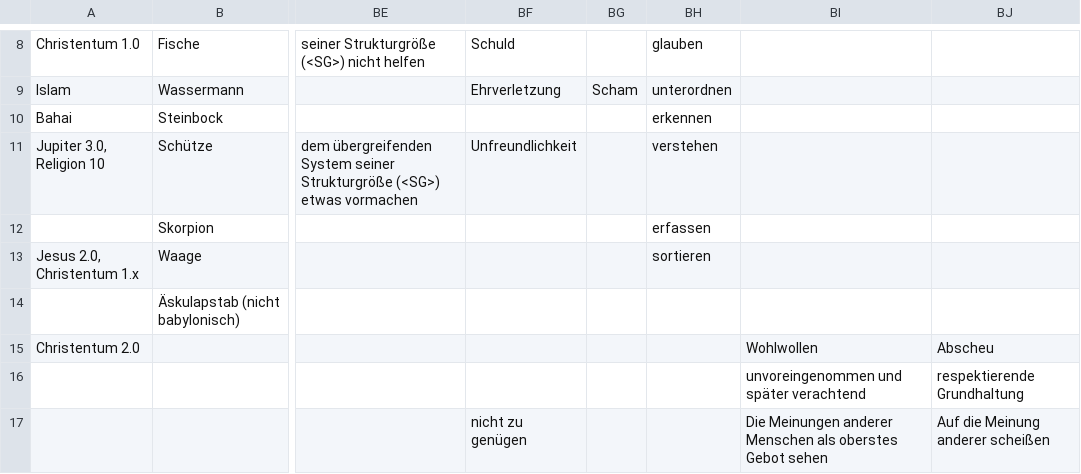
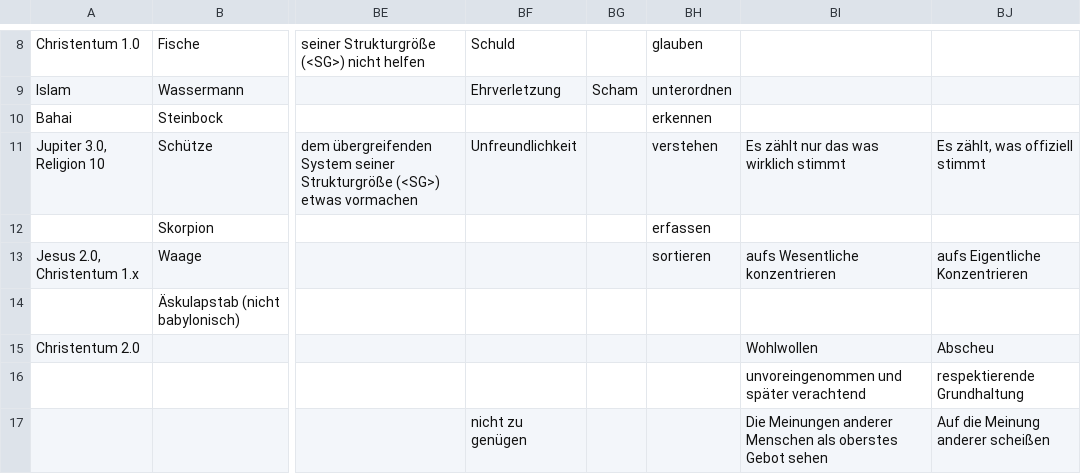
Before and after one commit to githubuser2000/reta.old.repaired, a CSV file: religion.csv, drawn as a sheet; only a part is shown, gaps mark what is left out; the diff names each change by its address in the sheet, - before the commit and + after, or states it on an @@ line.

```diff
--- a/religion.csv
+++ b/religion.csv
-BI11: (empty)
+BI11: Es zählt nur das was wirklich stimmt
-BJ11: (empty)
+BJ11: Es zählt, was offiziell stimmt
-BI13: (empty)
+BI13: aufs Wesentliche konzentrieren
-BJ13: (empty)
+BJ13: aufs Eigentliche Konzentrieren
```
Also changed, not shown: 1 other file.
